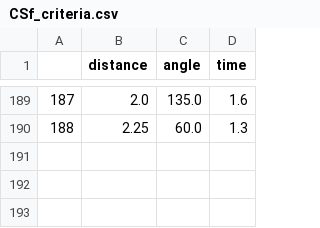
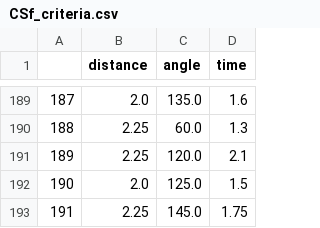
Before and after one commit to milanXpetrovic/drosophila-social-interaction-criteria, a CSV file: data/CSf_criteria.csv, drawn as a sheet; only a part is shown, gaps mark what is left out; the diff names each change by its address in the sheet, - before the commit and + after, or states it on an @@ line.

```diff
--- a/data/CSf_criteria.csv
+++ b/data/CSf_criteria.csv
+row 191: 189 | 2.25 | 120.0 | 2.1
+row 192: 190 | 2.0 | 125.0 | 1.5
+row 193: 191 | 2.25 | 145.0 | 1.75
```
Also changed, not shown: 1 other file.
